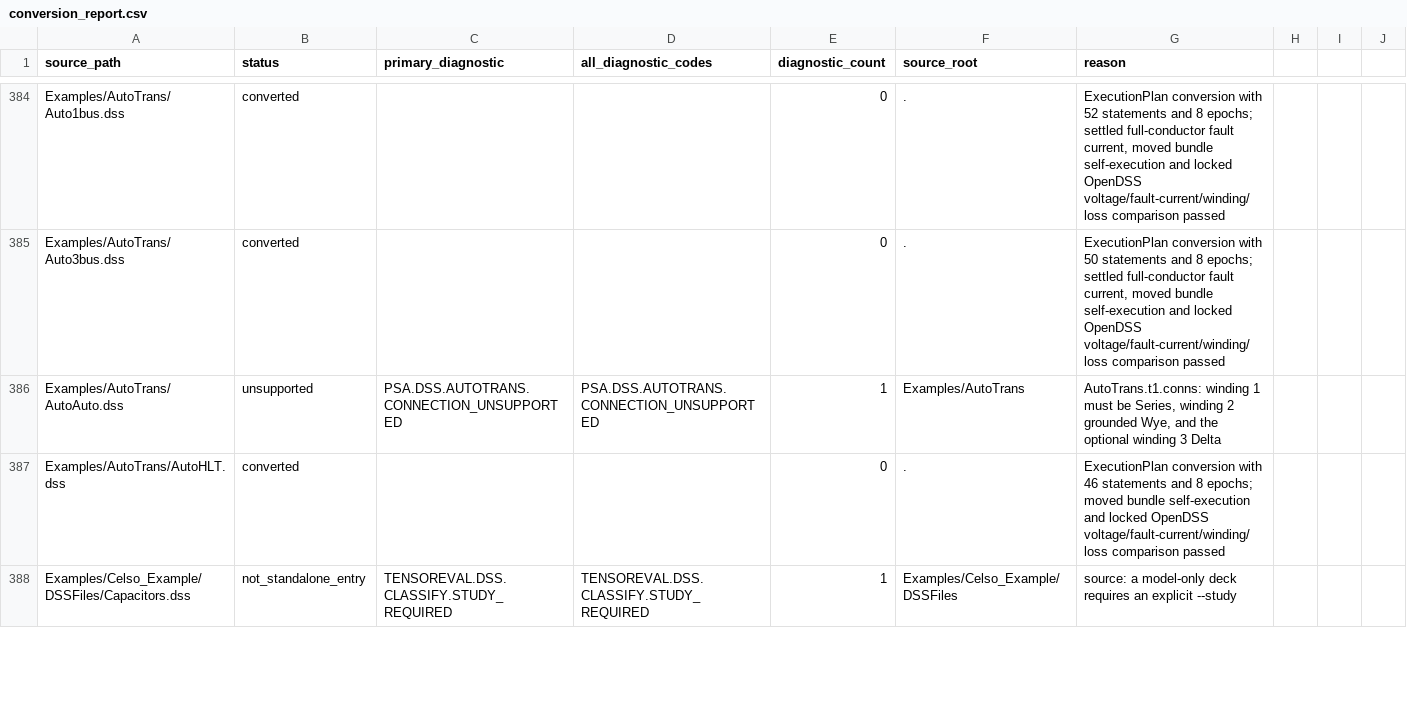
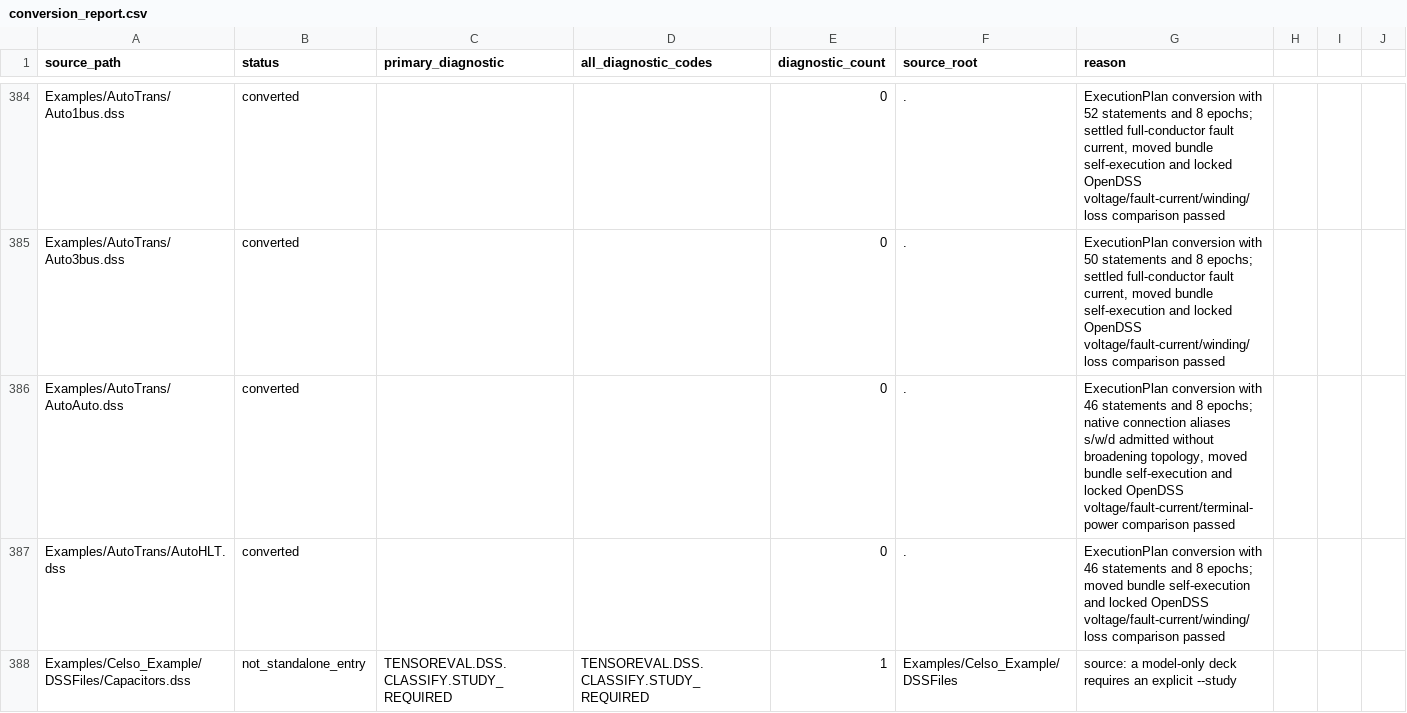
Before and after one commit to shufengdong/sparrowzz, a CSV file: dss/rssbundle/conversion_report.csv, drawn as a sheet; only a part is shown, gaps mark what is left out.

```diff
--- a/dss/rssbundle/conversion_report.csv
+++ b/dss/rssbundle/conversion_report.csv
@@ -385,3 +385,3 @@ Examples/AutoTrans/Auto1bus.dss,converted,,,0,.,"ExecutionPlan conversion with 5
 Examples/AutoTrans/Auto3bus.dss,converted,,,0,.,"ExecutionPlan conversion with 50 statements and 8 epochs; settled full-conductor fault current, moved bundle self-execution and locked OpenDSS voltage/fault-current/winding/loss comparison passed"
-Examples/AutoTrans/AutoAuto.dss,unsupported,PSA.DSS.AUTOTRANS.CONNECTION_UNSUPPORTED,PSA.DSS.AUTOTRANS.CONNECTION_UNSUPPORTED,1,Examples/AutoTrans,"AutoTrans.t1.conns: winding 1 must be Series, winding 2 grounded Wye, and the optional winding 3 Delta"
+Examples/AutoTrans/AutoAuto.dss,converted,,,0,.,"ExecutionPlan conversion with 46 statements and 8 epochs; native connection aliases s/w/d admitted without broadening topology, moved bundle self-execution and locked OpenDSS voltage/fault-current/terminal-power comparison passed"
 Examples/AutoTrans/AutoHLT.dss,converted,,,0,.,"ExecutionPlan conversion with 46 statements and 8 epochs; moved bundle self-execution and locked OpenDSS voltage/fault-current/winding/loss comparison passed"
```
Also changed, not shown: dss/rssbundle/numerical_comparison.csv, 7 other files.
